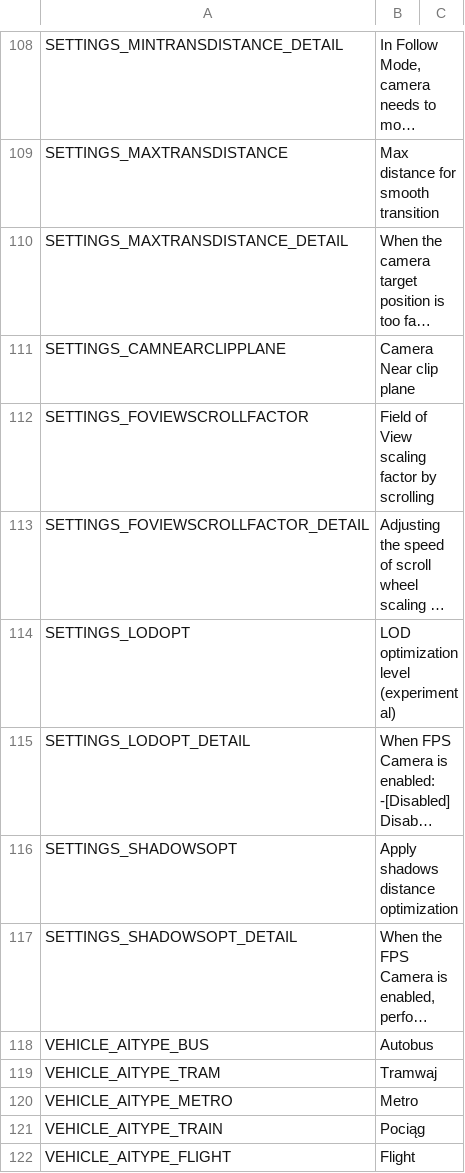
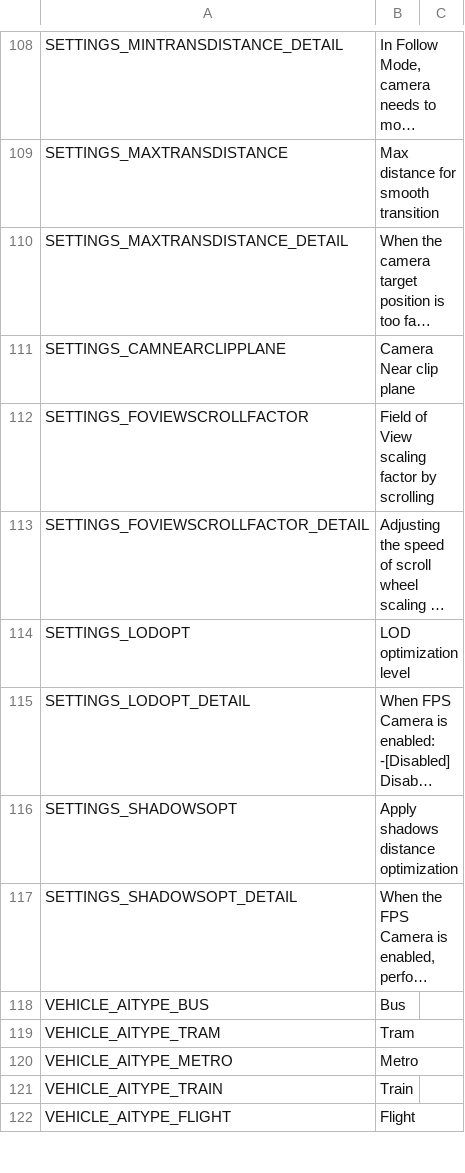
Before and after one commit to will258012/FPSCamera-Continued, a CSV file: FPSCamera/Translations/pl-PL.csv, drawn as a sheet; only a part is shown, gaps mark what is left out; long unchanged cells end in …; the diff covers the shown part only; the diff names each change by its address in the sheet, - before the commit and + after, or states it on an @@ line.

```diff
--- a/FPSCamera/Translations/pl-PL.csv
+++ b/FPSCamera/Translations/pl-PL.csv
-B114: LOD optimization level (experimental)
+B114: LOD optimization level
-B118: Autobus
+B118: Bus
-B119: Tramwaj
+B119: Tram
-B121: Pociąg
+B121: Train
```
Also changed, not shown: 24 edited cells elsewhere in this file.
